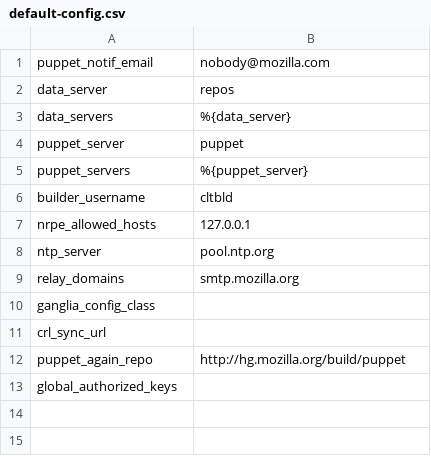
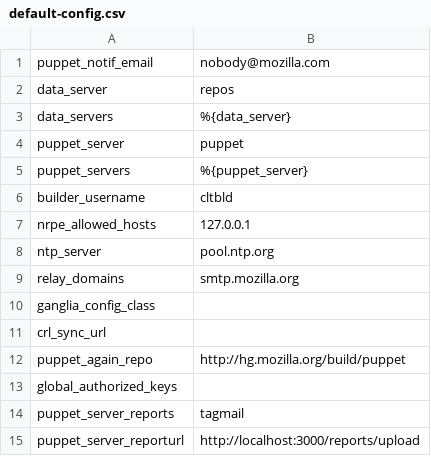
Before and after one commit to mozilla-releng/build-puppet, a CSV file: manifests/extlookup/default-config.csv, drawn as a sheet.

Commit message:
Bug 799810 - Send puppet reports from AWS puppet masters to puppet dashboard. r=dustin

```diff
--- a/manifests/extlookup/default-config.csv
+++ b/manifests/extlookup/default-config.csv
@@ -13 +13,3 @@ puppet_again_repo,http://hg.mozilla.org/build/puppet
 global_authorized_keys,
+puppet_server_reports,tagmail
+puppet_server_reporturl,http://localhost:3000/reports/upload
```
Also changed, not shown: 4 other files.
